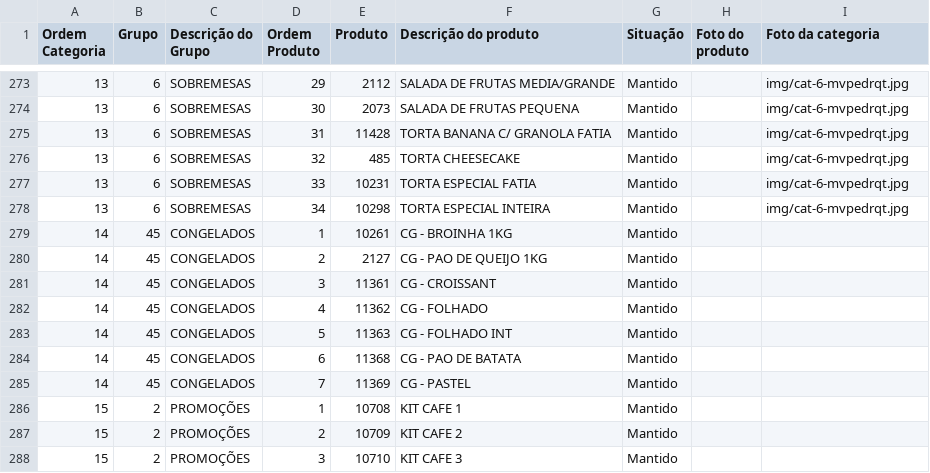
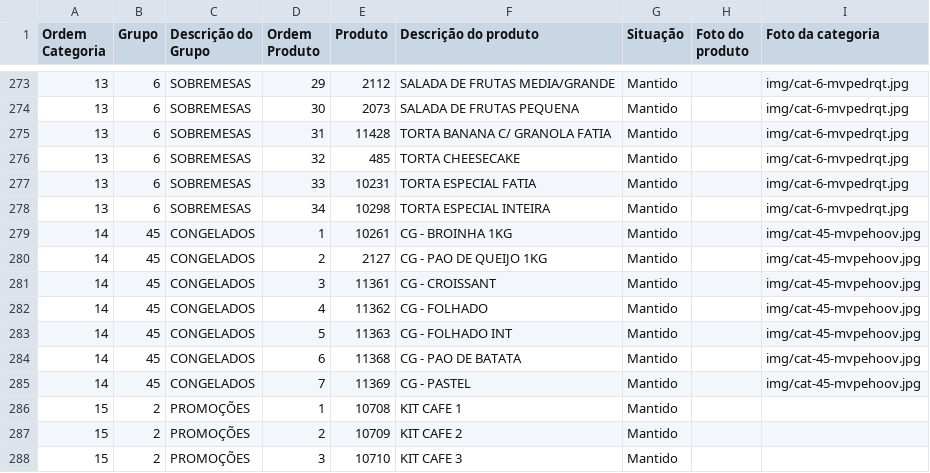
Before and after one commit to Ucasplayer/organizador-pdv-megamatte, a CSV file: data/pdv-final.csv, drawn as a sheet; only a part is shown, gaps mark what is left out.

Commit message:
Trocou a foto da categoria CONGELADOS

```diff
--- a/data/pdv-final.csv
+++ b/data/pdv-final.csv
@@ -278,9 +278,9 @@
 "13";"6";"SOBREMESAS";"34";"10298";"TORTA ESPECIAL INTEIRA";"Mantido";"";"img/cat-6-mvpedrqt.jpg"
-"14";"45";"CONGELADOS";"1";"10261";"CG - BROINHA 1KG";"Mantido";"";""
-"14";"45";"CONGELADOS";"2";"2127";"CG - PAO DE QUEIJO 1KG";"Mantido";"";""
-"14";"45";"CONGELADOS";"3";"11361";"CG - CROISSANT";"Mantido";"";""
-"14";"45";"CONGELADOS";"4";"11362";"CG - FOLHADO";"Mantido";"";""
-"14";"45";"CONGELADOS";"5";"11363";"CG - FOLHADO INT";"Mantido";"";""
-"14";"45";"CONGELADOS";"6";"11368";"CG - PAO DE BATATA";"Mantido";"";""
-"14";"45";"CONGELADOS";"7";"11369";"CG - PASTEL";"Mantido";"";""
+"14";"45";"CONGELADOS";"1";"10261";"CG - BROINHA 1KG";"Mantido";"";"img/cat-45-mvpehoov.jpg"
+"14";"45";"CONGELADOS";"2";"2127";"CG - PAO DE QUEIJO 1KG";"Mantido";"";"img/cat-45-mvpehoov.jpg"
+"14";"45";"CONGELADOS";"3";"11361";"CG - CROISSANT";"Mantido";"";"img/cat-45-mvpehoov.jpg"
+"14";"45";"CONGELADOS";"4";"11362";"CG - FOLHADO";"Mantido";"";"img/cat-45-mvpehoov.jpg"
+"14";"45";"CONGELADOS";"5";"11363";"CG - FOLHADO INT";"Mantido";"";"img/cat-45-mvpehoov.jpg"
+"14";"45";"CONGELADOS";"6";"11368";"CG - PAO DE BATATA";"Mantido";"";"img/cat-45-mvpehoov.jpg"
+"14";"45";"CONGELADOS";"7";"11369";"CG - PASTEL";"Mantido";"";"img/cat-45-mvpehoov.jpg"
 "15";"2";"PROMOÇÕES";"1";"10708";"KIT CAFE 1";"Mantido";"";""
```
Also changed, not shown: 2 other files.
